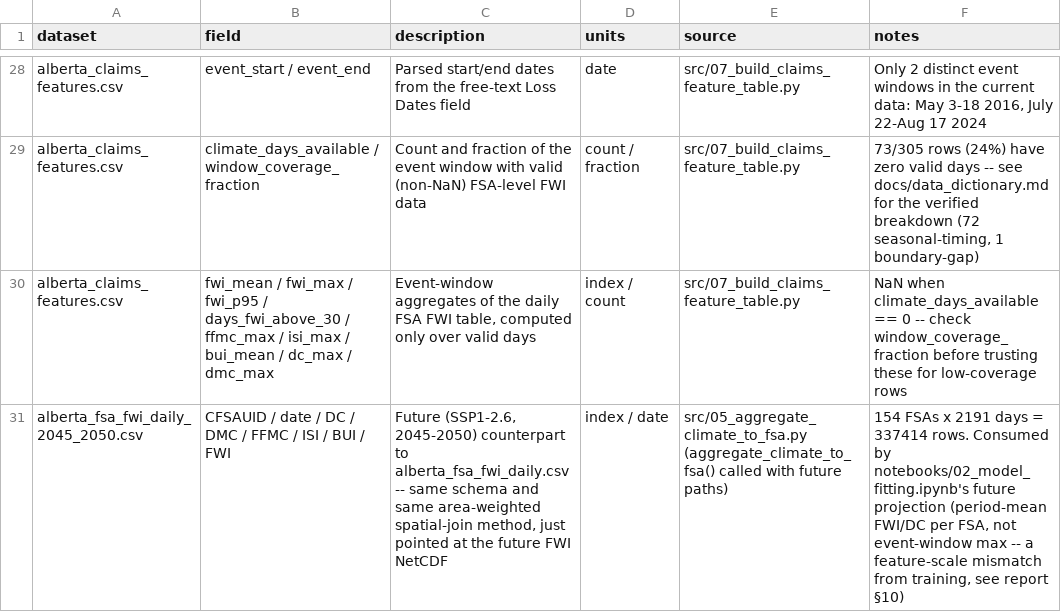
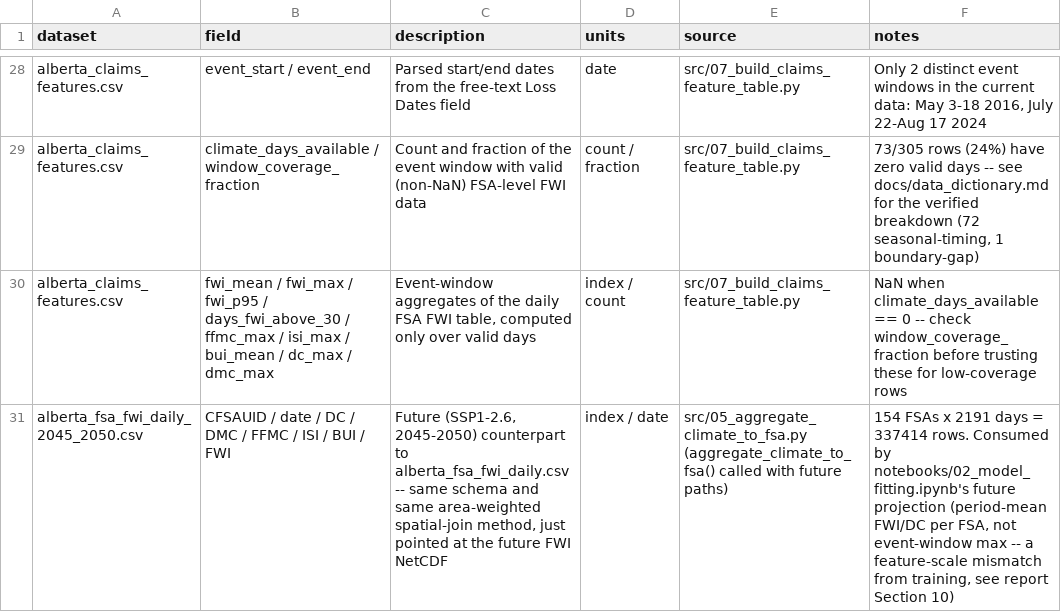
Before and after one commit to Seti17/wildfire-insured-loss-model, a CSV file: data/data_dictionary.csv, drawn as a sheet; only a part is shown, gaps mark what is left out.

```diff
--- a/data/data_dictionary.csv
+++ b/data/data_dictionary.csv
@@ -30,2 +30,2 @@ alberta_claims_features.csv,climate_days_available / window_coverage_fraction,Co
 alberta_claims_features.csv,fwi_mean / fwi_max / fwi_p95 / days_fwi_above_30 / ffmc_max / isi_max / bui_mean / dc_max / dmc_max,"Event-window aggregates of the daily FSA FWI table, computed only over valid days",index / count,src/07_build_claims_feature_table.py,NaN when climate_days_available == 0 -- check window_coverage_fraction before trusting these for low-coverage rows
-alberta_fsa_fwi_daily_2045_2050.csv,CFSAUID / date / DC / DMC / FFMC / ISI / BUI / FWI,"Future (SSP1-2.6, 2045-2050) counterpart to alberta_fsa_fwi_daily.csv -- same schema and same area-weighted spatial-join method, just pointed at the future FWI NetCDF",index / date,src/05_aggregate_climate_to_fsa.py (aggregate_climate_to_fsa() called with future paths),"154 FSAs x 2191 days = 337414 rows. Consumed by notebooks/02_model_fitting.ipynb's future projection (period-mean FWI/DC per FSA, not event-window max -- a feature-scale mismatch from training, see report §10)"
+alberta_fsa_fwi_daily_2045_2050.csv,CFSAUID / date / DC / DMC / FFMC / ISI / BUI / FWI,"Future (SSP1-2.6, 2045-2050) counterpart to alberta_fsa_fwi_daily.csv -- same schema and same area-weighted spatial-join method, just pointed at the future FWI NetCDF",index / date,src/05_aggregate_climate_to_fsa.py (aggregate_climate_to_fsa() called with future paths),"154 FSAs x 2191 days = 337414 rows. Consumed by notebooks/02_model_fitting.ipynb's future projection (period-mean FWI/DC per FSA, not event-window max -- a feature-scale mismatch from training, see report Section 10)"
```
Also changed, not shown: 3 other files.
